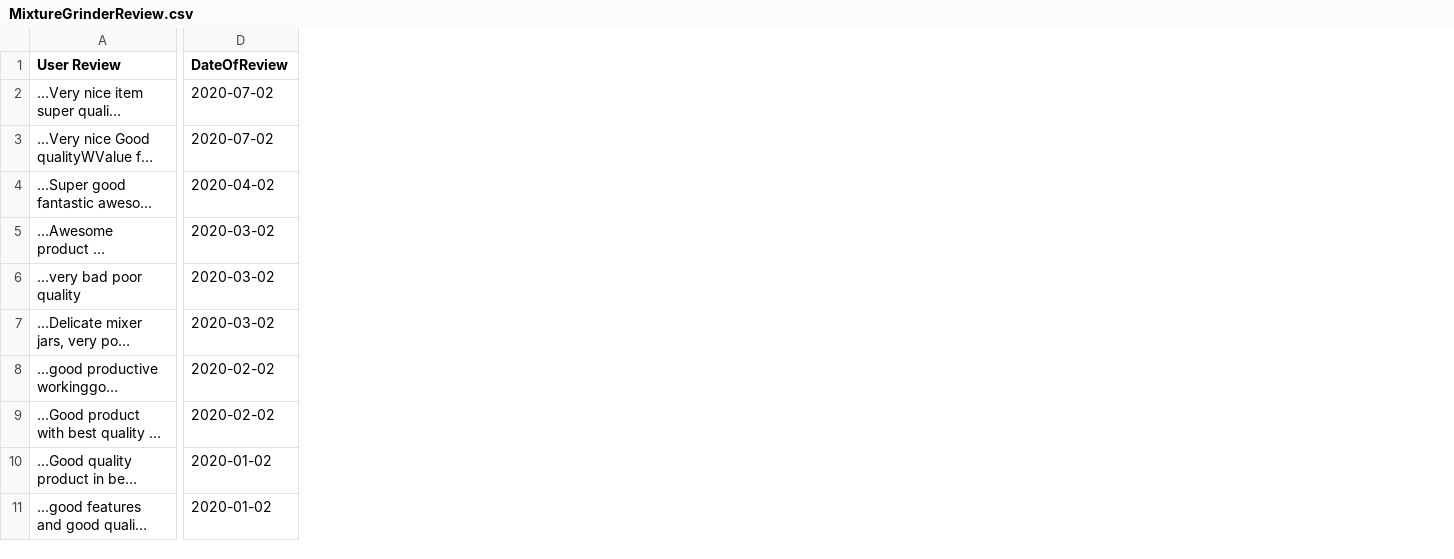
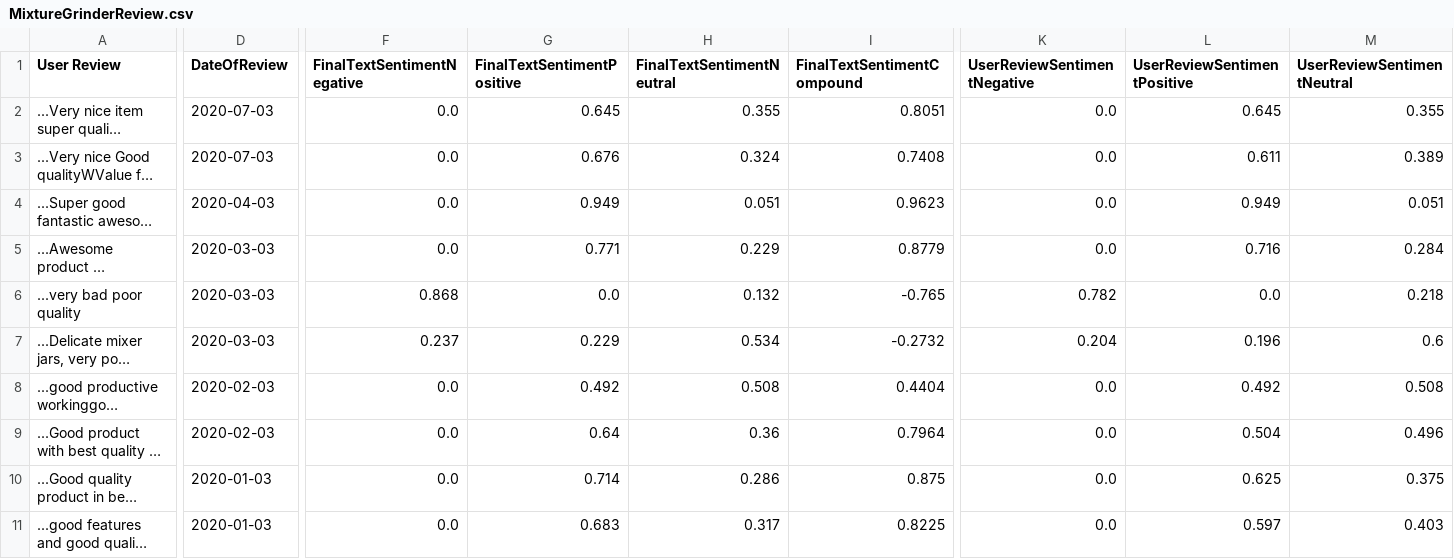
Before and after one commit to nerds-coding/ProductReviewAndRelationWithStockPrice, a CSV file: FlipkartReviews/PreProcessDataset/MixtureGrinderReview.csv, drawn as a sheet; only a part is shown, gaps mark what is left out; long unchanged cells end in …; the diff covers the shown part only; the diff names each change by its address in the sheet, - before the commit and + after, or states it on an @@ line.

```diff
--- a/FlipkartReviews/PreProcessDataset/MixtureGrinderReview.csv
+++ b/FlipkartReviews/PreProcessDataset/MixtureGrinderReview.csv
+column F (FinalTextSentimentNegative), rows 2-11: 0.0 | 0.0 | 0.0 | 0.0 | 0.868 | 0.237 | 0.0 | 0.0 | 0.0 | 0.0
+column G (FinalTextSentimentPositive), rows 2-11: 0.645 | 0.676 | 0.949 | 0.771 | 0.0 | 0.229 | 0.492 | 0.64 | 0.714 | 0.683
+column H (FinalTextSentimentNeutral), rows 2-11: 0.355 | 0.324 | 0.051 | 0.229 | 0.132 | 0.534 | 0.508 | 0.36 | 0.286 | 0.317
+column I (FinalTextSentimentCompound), rows 2-11: 0.8051 | 0.7408 | 0.9623 | 0.8779 | -0.765 | -0.2732 | 0.4404 | 0.7964 | 0.875 | 0.8225
+column K (UserReviewSentimentNegative), rows 2-11: 0.0 | 0.0 | 0.0 | 0.0 | 0.782 | 0.204 | 0.0 | 0.0 | 0.0 | 0.0
+column L (UserReviewSentimentPositive), rows 2-11: 0.645 | 0.611 | 0.949 | 0.716 | 0.0 | 0.196 | 0.492 | 0.504 | 0.625 | 0.597
+column M (UserReviewSentimentNeutral), rows 2-11: 0.355 | 0.389 | 0.051 | 0.284 | 0.218 | 0.6 | 0.508 | 0.496 | 0.375 | 0.403
-D2:D3 (DateOfReview): 2020-07-02
+D2:D3 (DateOfReview): 2020-07-03
-D4 (DateOfReview): 2020-04-02
+D4 (DateOfReview): 2020-04-03
-D5:D7 (DateOfReview): 2020-03-02
+D5:D7 (DateOfReview): 2020-03-03
-D8:D9 (DateOfReview): 2020-02-02
+D8:D9 (DateOfReview): 2020-02-03
-D10:D11 (DateOfReview): 2020-01-02
+D10:D11 (DateOfReview): 2020-01-03
```
Also changed, not shown: 1 added column and 20 edited cells elsewhere in this file, FlipkartReviews/PreProcessDataset/GasStoveReview.csv, FlipkartReviews/PreProcessDataset/JuicerMixerGrinderReviews.csv, 5 other files.
